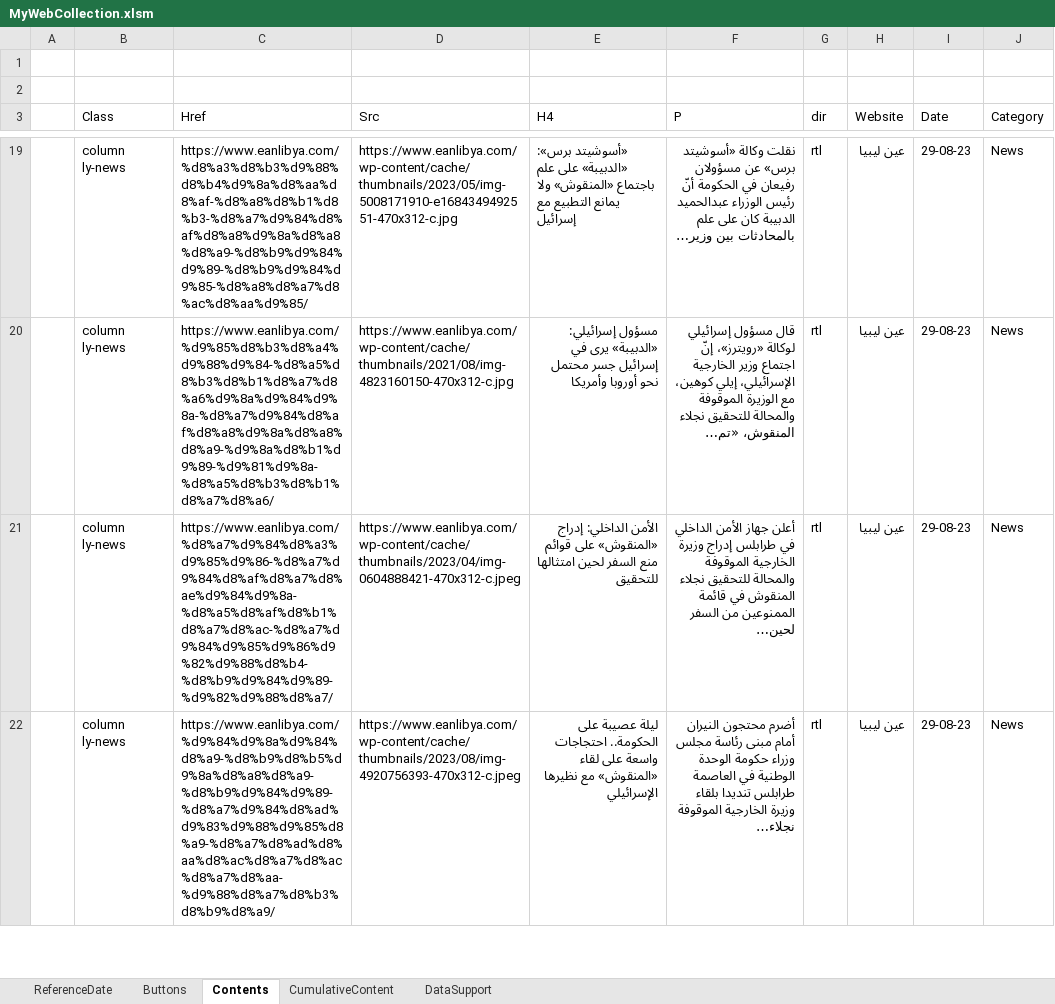
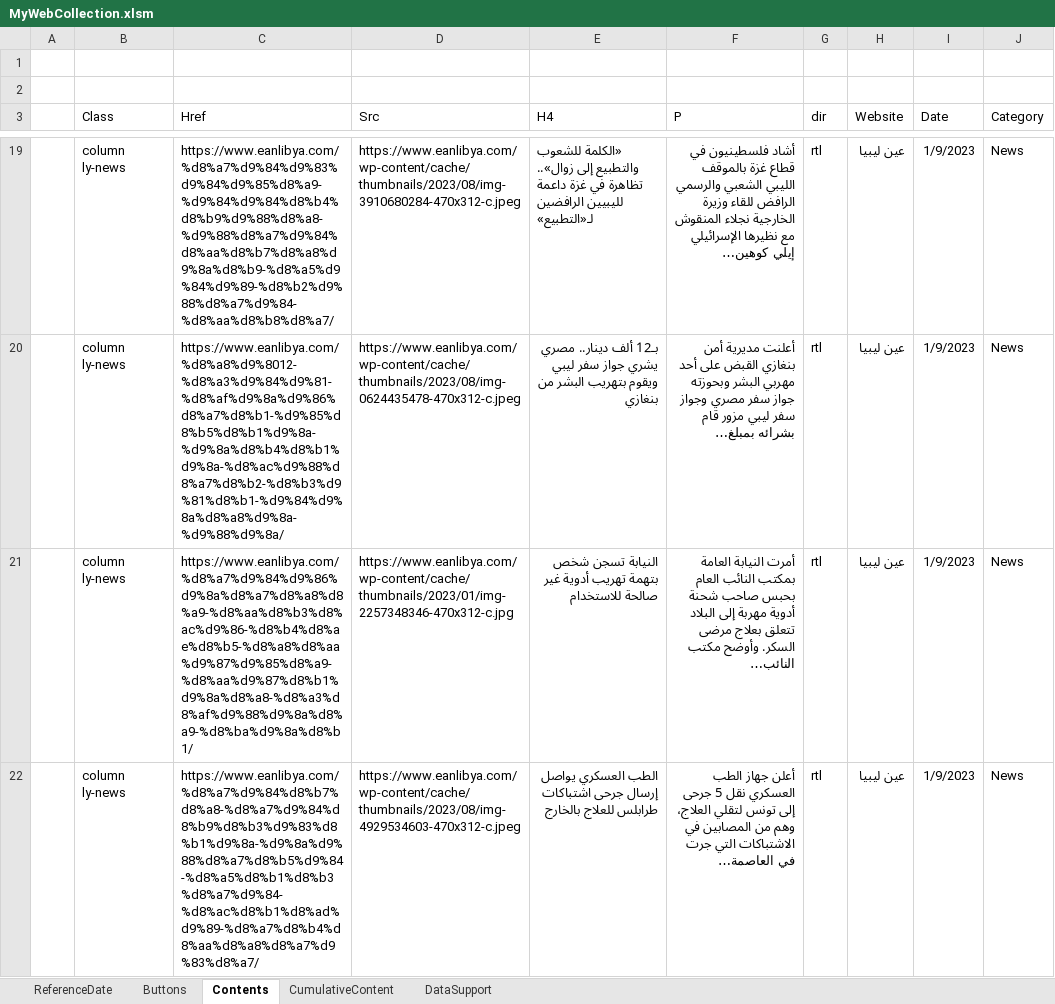
Before and after one commit to desertengineer/MyWebCollection, an Excel workbook: MyWebCollection.xlsm, sheet Contents, drawn as a sheet; only a part is shown, gaps mark what is left out; values as stored, in another font and other column widths than the file's, no borders; table styles not drawn; the diff covers the shown part only; the diff names each change by its address in the sheet, - before the commit and + after, or states it on an @@ line.

```diff
--- a/MyWebCollection.xlsm (sheet Contents)
+++ b/MyWebCollection.xlsm (sheet Contents)
-C19 (Href): https://www.eanlibya.com/%d8%a3%d8%b3%d9%88%d8%b4%d9%8a%d8%aa%d8%af-%d8%a8%d8%b1%d8%b3-%d8%a7%d9%84%d8%af%d8%a8%d9%8a%d8%a8%d8%a9-%d8%b9%d9%84%d9%89-%d8%b9%d9%84%d9%85-%d8%a8%d8%a7%d8%ac%d8%aa%d9%85/
+C19 (Href): https://www.eanlibya.com/%d8%a7%d9%84%d9%83%d9%84%d9%85%d8%a9-%d9%84%d9%84%d8%b4%d8%b9%d9%88%d8%a8-%d9%88%d8%a7%d9%84%d8%aa%d8%b7%d8%a8%d9%8a%d8%b9-%d8%a5%d9%84%d9%89-%d8%b2%d9%88%d8%a7%d9%84-%d8%aa%d8%b8%d8%a7/
-D19 (Src): https://www.eanlibya.com/wp-content/cache/thumbnails/2023/05/img-5008171910-e1684349492551-470x312-c.jpg
+D19 (Src): https://www.eanlibya.com/wp-content/cache/thumbnails/2023/08/img-3910680284-470x312-c.jpeg
-E19 (H4): «أسوشيتد برس»: «الدبيبة» على علم باجتماع «المنقوش» ولا يمانع التطبيع مع إسرائيل
+E19 (H4): «الكلمة للشعوب والتطبيع إلى زوال».. تظاهرة في غزة داعمة لليبيين الرافضين لـ«التطبيع»
-F19 (P): نقلت وكالة «أسوشيتد برس» عن مسؤولان رفيعان في الحكومة أنّ رئيس الوزراء عبدالحميد الدبيبة كان على علم بالمحادثات بين وزير…
+F19 (P): أشاد فلسطينيون في قطاع غزة بالموقف الليبي الشعبي والرسمي الرافض للقاء وزيرة الخارجية نجلاء المنقوش مع نظيرها الإسرائيلي إيلي كوهين…
-I19:I22 (Date): 29-08-23
+I19:I22 (Date): 1/9/2023
-C20 (Href): https://www.eanlibya.com/%d9%85%d8%b3%d8%a4%d9%88%d9%84-%d8%a5%d8%b3%d8%b1%d8%a7%d8%a6%d9%8a%d9%84%d9%8a-%d8%a7%d9%84%d8%af%d8%a8%d9%8a%d8%a8%d8%a9-%d9%8a%d8%b1%d9%89-%d9%81%d9%8a-%d8%a5%d8%b3%d8%b1%d8%a7%d8%a6/
+C20 (Href): https://www.eanlibya.com/%d8%a8%d9%8012-%d8%a3%d9%84%d9%81-%d8%af%d9%8a%d9%86%d8%a7%d8%b1-%d9%85%d8%b5%d8%b1%d9%8a-%d9%8a%d8%b4%d8%b1%d9%8a-%d8%ac%d9%88%d8%a7%d8%b2-%d8%b3%d9%81%d8%b1-%d9%84%d9%8a%d8%a8%d9%8a-%d9%88%d9%8a/
-D20 (Src): https://www.eanlibya.com/wp-content/cache/thumbnails/2021/08/img-4823160150-470x312-c.jpg
+D20 (Src): https://www.eanlibya.com/wp-content/cache/thumbnails/2023/08/img-0624435478-470x312-c.jpeg
-E20 (H4): مسؤول إسرائيلي: «الدبيبة» يرى في إسرائيل جسر محتمل نحو أوروبا وأمريكا
+E20 (H4): بـ12 ألف دينار.. مصري يشري جواز سفر ليبي ويقوم بتهريب البشر من بنغازي
-F20 (P): قال مسؤول إسرائيلي لوكالة «رويترز»، إنّ اجتماع وزير الخارجية الإسرائيلي، إيلي كوهين، مع الوزيرة الموقوفة والمحالة للتحقيق نجلاء المنقوش، «تم…
+F20 (P): أعلنت مديرية أمن بنغازي القبض على أحد مهربي البشر وبحوزته جواز سفر مصري وجواز سفر ليبي مزور قام بشرائه بمبلغ…
-C21 (Href): https://www.eanlibya.com/%d8%a7%d9%84%d8%a3%d9%85%d9%86-%d8%a7%d9%84%d8%af%d8%a7%d8%ae%d9%84%d9%8a-%d8%a5%d8%af%d8%b1%d8%a7%d8%ac-%d8%a7%d9%84%d9%85%d9%86%d9%82%d9%88%d8%b4-%d8%b9%d9%84%d9%89-%d9%82%d9%88%d8%a7/
+C21 (Href): https://www.eanlibya.com/%d8%a7%d9%84%d9%86%d9%8a%d8%a7%d8%a8%d8%a9-%d8%aa%d8%b3%d8%ac%d9%86-%d8%b4%d8%ae%d8%b5-%d8%a8%d8%aa%d9%87%d9%85%d8%a9-%d8%aa%d9%87%d8%b1%d9%8a%d8%a8-%d8%a3%d8%af%d9%88%d9%8a%d8%a9-%d8%ba%d9%8a%d8%b1/
-D21 (Src): https://www.eanlibya.com/wp-content/cache/thumbnails/2023/04/img-0604888421-470x312-c.jpeg
+D21 (Src): https://www.eanlibya.com/wp-content/cache/thumbnails/2023/01/img-2257348346-470x312-c.jpg
-E21 (H4): الأمن الداخلي: إدراج «المنقوش» على قوائم منع السفر لحين امتثالها للتحقيق
+E21 (H4): النيابة تسجن شخص بتهمة تهريب أدوية غير صالحة للاستخدام
-F21 (P): أعلن جهاز الأمن الداخلي في طرابلس إدراج وزيرة الخارجية الموقوفة والمحالة للتحقيق نجلاء المنقوش في قائمة الممنوعين من السفر لحين…
+F21 (P): أمرت النيابة العامة بمكتب النائب العام بحبس صاحب شحنة أدوية مهربة إلى البلاد تتعلق بعلاج مرضى السكر. وأوضح مكتب النائب…
-C22 (Href): https://www.eanlibya.com/%d9%84%d9%8a%d9%84%d8%a9-%d8%b9%d8%b5%d9%8a%d8%a8%d8%a9-%d8%b9%d9%84%d9%89-%d8%a7%d9%84%d8%ad%d9%83%d9%88%d9%85%d8%a9-%d8%a7%d8%ad%d8%aa%d8%ac%d8%a7%d8%ac%d8%a7%d8%aa-%d9%88%d8%a7%d8%b3%d8%b9%d8%a9/
+C22 (Href): https://www.eanlibya.com/%d8%a7%d9%84%d8%b7%d8%a8-%d8%a7%d9%84%d8%b9%d8%b3%d9%83%d8%b1%d9%8a-%d9%8a%d9%88%d8%a7%d8%b5%d9%84-%d8%a5%d8%b1%d8%b3%d8%a7%d9%84-%d8%ac%d8%b1%d8%ad%d9%89-%d8%a7%d8%b4%d8%aa%d8%a8%d8%a7%d9%83%d8%a7/
-D22 (Src): https://www.eanlibya.com/wp-content/cache/thumbnails/2023/08/img-4920756393-470x312-c.jpeg
+D22 (Src): https://www.eanlibya.com/wp-content/cache/thumbnails/2023/08/img-4929534603-470x312-c.jpeg
-E22 (H4): ليلة عصيبة على الحكومة.. احتجاجات واسعة على لقاء «المنقوش» مع نظيرها الإسرائيلي
+E22 (H4): الطب العسكري يواصل إرسال جرحى اشتباكات طرابلس للعلاج بالخارج
-F22 (P): أضرم محتجون النيران أمام مبنى رئاسة مجلس وزراء حكومة الوحدة الوطنية في العاصمة طرابلس تنديدا بلقاء وزيرة الخارجية الموقوفة نجلاء…
+F22 (P): أعلن جهاز الطب العسكري نقل 5 جرحى إلى تونس لتقلي العلاج، وهم من المصابين في الاشتباكات التي جرت في العاصمة…
```
Also changed, not shown: 549 edited cells elsewhere in this sheet, 1 other file.
